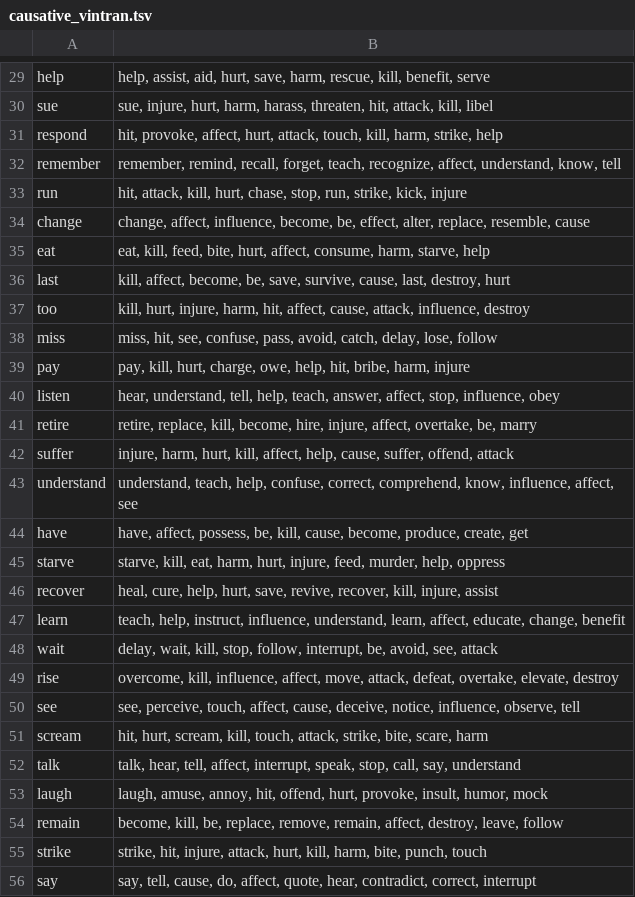
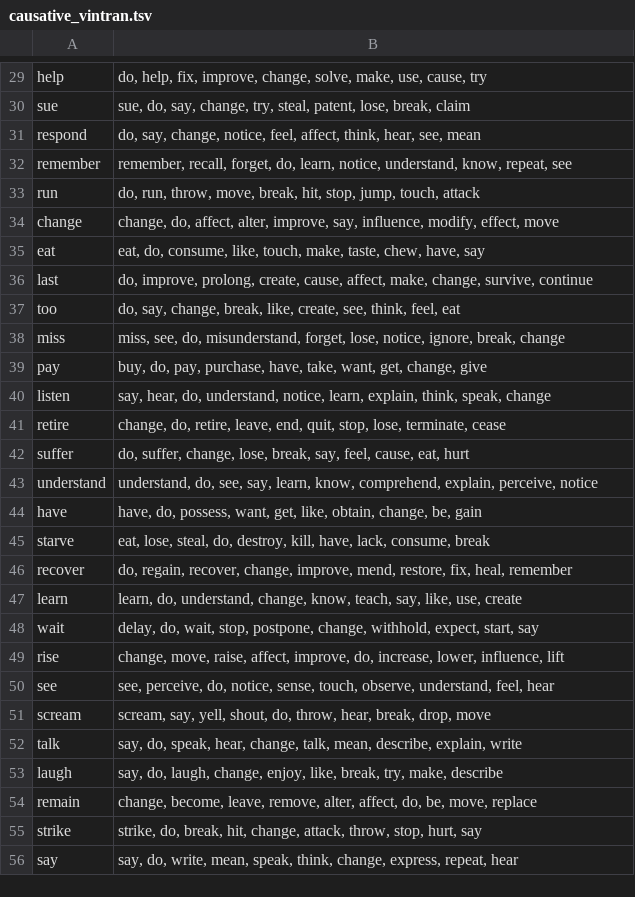
Before and after one commit to kumaya24/RoBERTa-predicate-cooccurrence, a TSV file: nominalizations/causative_vintran.tsv, drawn as a sheet; only a part is shown, gaps mark what is left out; the diff covers the shown part only; the diff names each change by its address in the sheet, - before the commit and + after, or states it on an @@ line.

```diff
--- a/nominalizations/causative_vintran.tsv
+++ b/nominalizations/causative_vintran.tsv
-B29: help, assist, aid, hurt, save, harm, rescue, kill, benefit, serve
+B29: do, help, fix, improve, change, solve, make, use, cause, try
-B30: sue, injure, hurt, harm, harass, threaten, hit, attack, kill, libel
+B30: sue, do, say, change, try, steal, patent, lose, break, claim
-B31: hit, provoke, affect, hurt, attack, touch, kill, harm, strike, help
+B31: do, say, change, notice, feel, affect, think, hear, see, mean
-B32: remember, remind, recall, forget, teach, recognize, affect, understand, know, tell
+B32: remember, recall, forget, do, learn, notice, understand, know, repeat, see
-B33: hit, attack, kill, hurt, chase, stop, run, strike, kick, injure
+B33: do, run, throw, move, break, hit, stop, jump, touch, attack
-B34: change, affect, influence, become, be, effect, alter, replace, resemble, cause
+B34: change, do, affect, alter, improve, say, influence, modify, effect, move
-B35: eat, kill, feed, bite, hurt, affect, consume, harm, starve, help
+B35: eat, do, consume, like, touch, make, taste, chew, have, say
-B36: kill, affect, become, be, save, survive, cause, last, destroy, hurt
+B36: do, improve, prolong, create, cause, affect, make, change, survive, continue
-B37: kill, hurt, injure, harm, hit, affect, cause, attack, influence, destroy
+B37: do, say, change, break, like, create, see, think, feel, eat
-B38: miss, hit, see, confuse, pass, avoid, catch, delay, lose, follow
+B38: miss, see, do, misunderstand, forget, lose, notice, ignore, break, change
-B39: pay, kill, hurt, charge, owe, help, hit, bribe, harm, injure
+B39: buy, do, pay, purchase, have, take, want, get, change, give
-B40: hear, understand, tell, help, teach, answer, affect, stop, influence, obey
+B40: say, hear, do, understand, notice, learn, explain, think, speak, change
-B41: retire, replace, kill, become, hire, injure, affect, overtake, be, marry
+B41: change, do, retire, leave, end, quit, stop, lose, terminate, cease
-B42: injure, harm, hurt, kill, affect, help, cause, suffer, offend, attack
+B42: do, suffer, change, lose, break, say, feel, cause, eat, hurt
-B43: understand, teach, help, confuse, correct, comprehend, know, influence, affect, see
+B43: understand, do, see, say, learn, know, comprehend, explain, perceive, notice
-B44: have, affect, possess, be, kill, cause, become, produce, create, get
+B44: have, do, possess, want, get, like, obtain, change, be, gain
-B45: starve, kill, eat, harm, hurt, injure, feed, murder, help, oppress
+B45: eat, lose, steal, do, destroy, kill, have, lack, consume, break
-B46: heal, cure, help, hurt, save, revive, recover, kill, injure, assist
+B46: do, regain, recover, change, improve, mend, restore, fix, heal, remember
-B47: teach, help, instruct, influence, understand, learn, affect, educate, change, benefit
+B47: learn, do, understand, change, know, teach, say, like, use, create
-B48: delay, wait, kill, stop, follow, interrupt, be, avoid, see, attack
+B48: delay, do, wait, stop, postpone, change, withhold, expect, start, say
-B49: overcome, kill, influence, affect, move, attack, defeat, overtake, elevate, destroy
+B49: change, move, raise, affect, improve, do, increase, lower, influence, lift
-B50: see, perceive, touch, affect, cause, deceive, notice, influence, observe, tell
+B50: see, perceive, do, notice, sense, touch, observe, understand, feel, hear
-B51: hit, hurt, scream, kill, touch, attack, strike, bite, scare, harm
+B51: scream, say, yell, shout, do, throw, hear, break, drop, move
-B52: talk, hear, tell, affect, interrupt, speak, stop, call, say, understand
+B52: say, do, speak, hear, change, talk, mean, describe, explain, write
-B53: laugh, amuse, annoy, hit, offend, hurt, provoke, insult, humor, mock
+B53: say, do, laugh, change, enjoy, like, break, try, make, describe
-B54: become, kill, be, replace, remove, remain, affect, destroy, leave, follow
+B54: change, become, leave, remove, alter, affect, do, be, move, replace
-B55: strike, hit, injure, attack, hurt, kill, harm, bite, punch, touch
+B55: strike, do, break, hit, change, attack, throw, stop, hurt, say
-B56: say, tell, cause, do, affect, quote, hear, contradict, correct, interrupt
+B56: say, do, write, mean, speak, think, change, express, repeat, hear
```
Also changed, not shown: 72 edited cells elsewhere in this file, nominalizations/causative_vtran.tsv, 2 other files.
